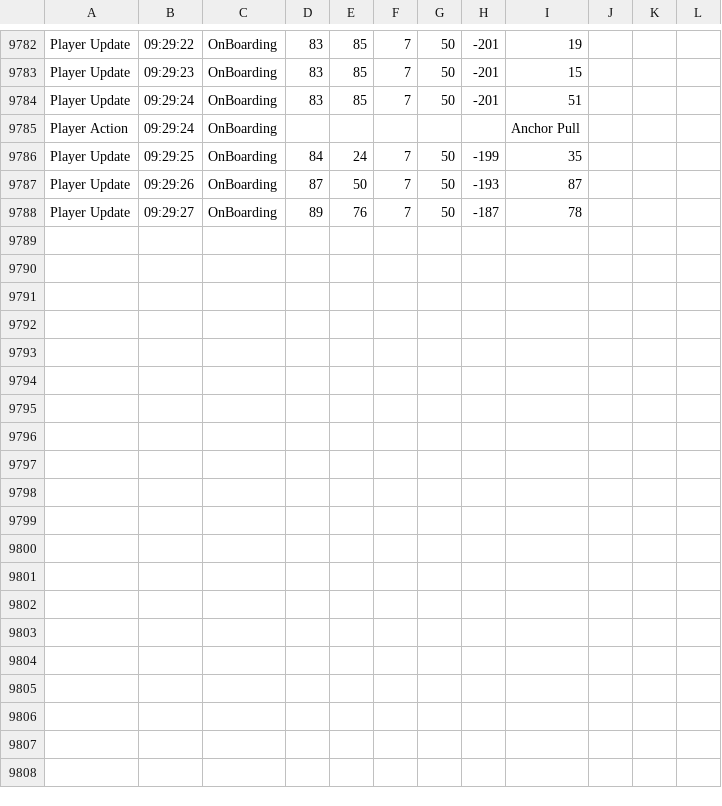
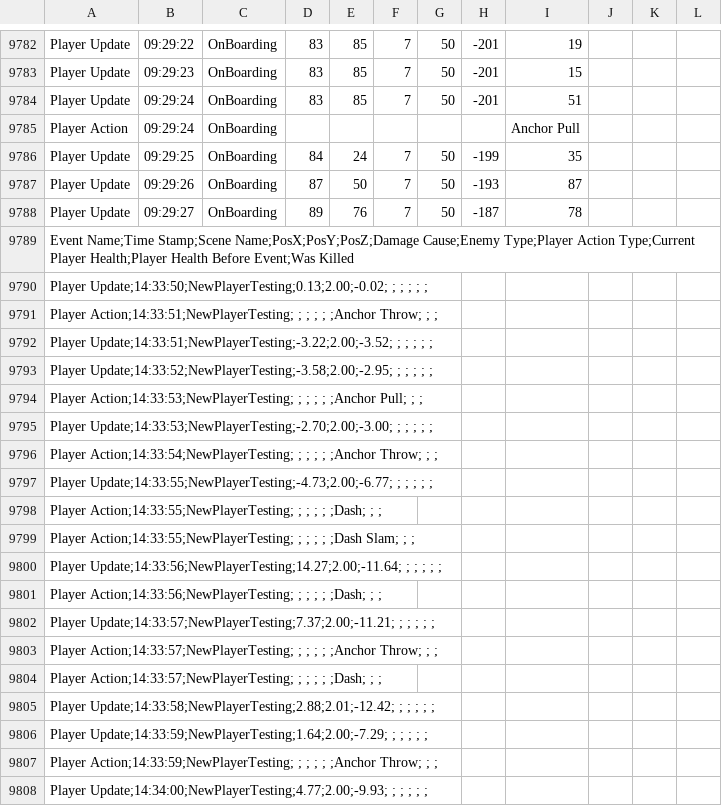
Before and after one commit to TomeuGarcia/PopeyeTFG, a CSV file: Assets/StreamingAssets/data/PlaytestData.csv, drawn as a sheet; only a part is shown, gaps mark what is left out; the diff covers the shown part only.

```diff
--- a/Assets/StreamingAssets/data/PlaytestData.csv
+++ b/Assets/StreamingAssets/data/PlaytestData.csv
@@ -9788 +9788,21 @@ Player Update,09:29:26,OnBoarding,87,50,7,50,-193,87, , , , , ,
 Player Update,09:29:27,OnBoarding,89,76,7,50,-187,78, , , , , ,
+Event Name;Time Stamp;Scene Name;PosX;PosY;PosZ;Damage Cause;Enemy Type;Player Action Type;Current Player Health;Player Health Before Event;Was Killed
+Player Update;14:33:50;NewPlayerTesting;0.13;2.00;-0.02; ; ; ; ; ;
+Player Action;14:33:51;NewPlayerTesting; ; ; ; ; ;Anchor Throw; ; ;
+Player Update;14:33:51;NewPlayerTesting;-3.22;2.00;-3.52; ; ; ; ; ;
+Player Update;14:33:52;NewPlayerTesting;-3.58;2.00;-2.95; ; ; ; ; ;
+Player Action;14:33:53;NewPlayerTesting; ; ; ; ; ;Anchor Pull; ; ;
+Player Update;14:33:53;NewPlayerTesting;-2.70;2.00;-3.00; ; ; ; ; ;
+Player Action;14:33:54;NewPlayerTesting; ; ; ; ; ;Anchor Throw; ; ;
+Player Update;14:33:55;NewPlayerTesting;-4.73;2.00;-6.77; ; ; ; ; ;
+Player Action;14:33:55;NewPlayerTesting; ; ; ; ; ;Dash; ; ;
+Player Action;14:33:55;NewPlayerTesting; ; ; ; ; ;Dash Slam; ; ;
+Player Update;14:33:56;NewPlayerTesting;14.27;2.00;-11.64; ; ; ; ; ;
+Player Action;14:33:56;NewPlayerTesting; ; ; ; ; ;Dash; ; ;
+Player Update;14:33:57;NewPlayerTesting;7.37;2.00;-11.21; ; ; ; ; ;
+Player Action;14:33:57;NewPlayerTesting; ; ; ; ; ;Anchor Throw; ; ;
+Player Action;14:33:57;NewPlayerTesting; ; ; ; ; ;Dash; ; ;
+Player Update;14:33:58;NewPlayerTesting;2.88;2.01;-12.42; ; ; ; ; ;
+Player Update;14:33:59;NewPlayerTesting;1.64;2.00;-7.29; ; ; ; ; ;
+Player Action;14:33:59;NewPlayerTesting; ; ; ; ; ;Anchor Throw; ; ;
+Player Update;14:34:00;NewPlayerTesting;4.77;2.00;-9.93; ; ; ; ; ;
```
Also changed, not shown: 16 added rows elsewhere in this file, 4 other files.
